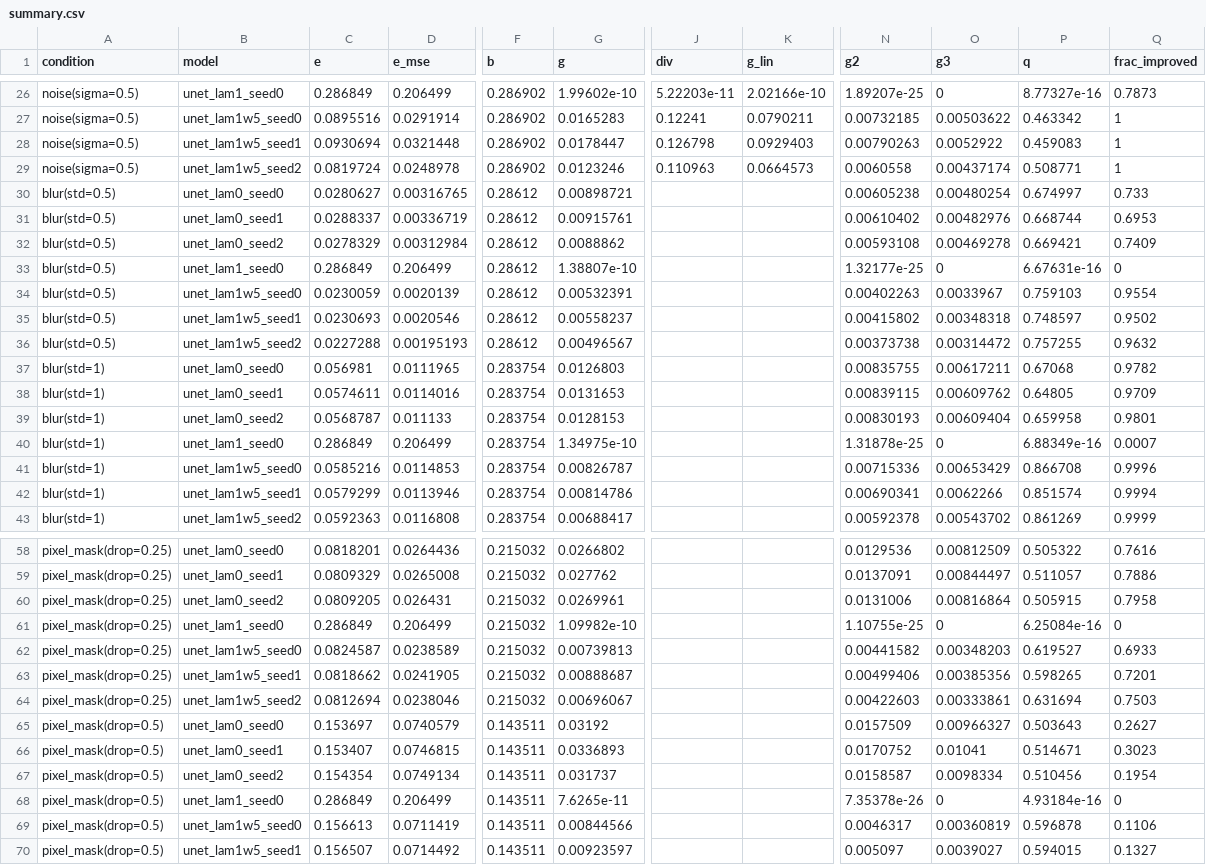
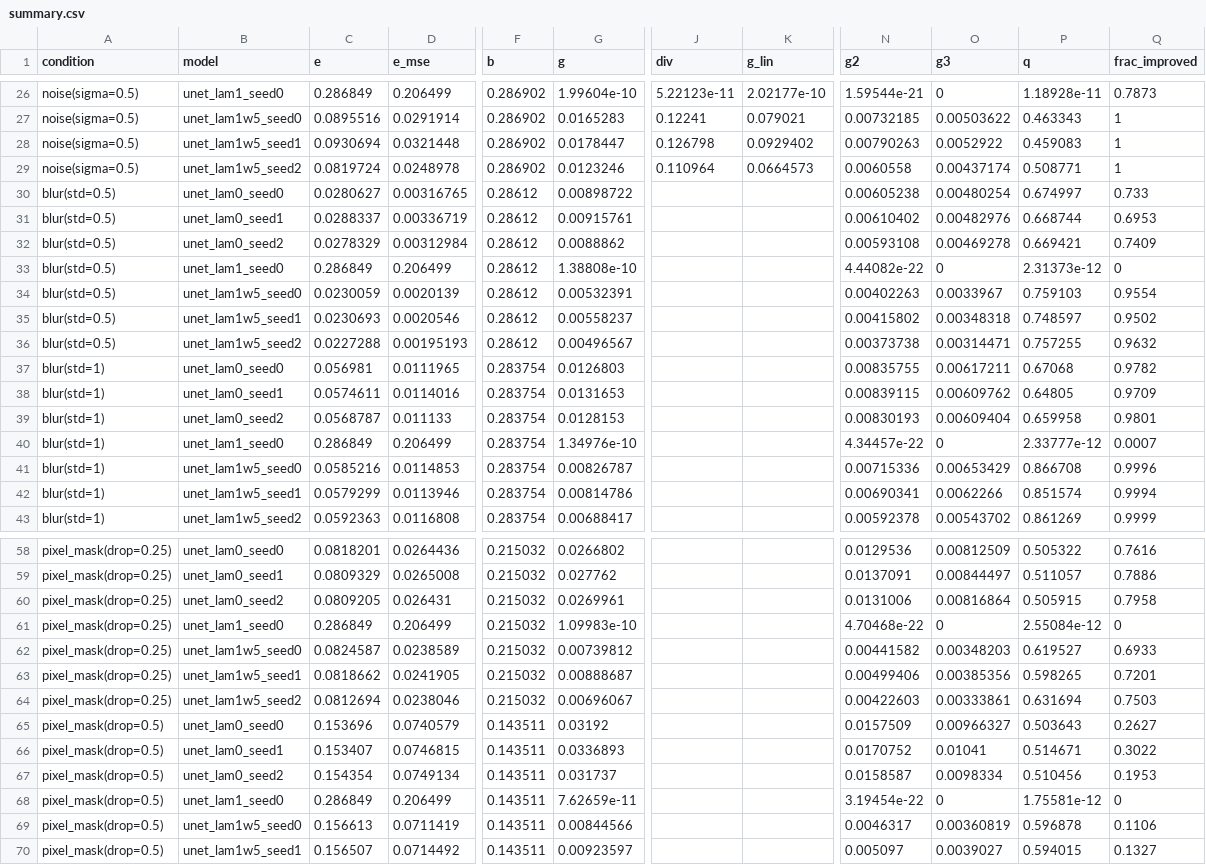
Before and after one commit to milmanb/fixed-point-reliability, a CSV file: results/models_skip/summary.csv, drawn as a sheet; only a part is shown, gaps mark what is left out; the diff covers the shown part only; the diff names each change by its address in the sheet, - before the commit and + after, or states it on an @@ line.

```diff
--- a/results/models_skip/summary.csv
+++ b/results/models_skip/summary.csv
-G26 (g): 1.99602e-10
+G26 (g): 1.99604e-10
-J26 (div): 5.22203e-11
+J26 (div): 5.22123e-11
-K26 (g_lin): 2.02166e-10
+K26 (g_lin): 2.02177e-10
-N26 (g2): 1.89207e-25
+N26 (g2): 1.59544e-21
-P26 (q): 8.77327e-16
+P26 (q): 1.18928e-11
-K27 (g_lin): 0.0790211
+K27 (g_lin): 0.079021
-P27 (q): 0.463342
+P27 (q): 0.463343
-K28 (g_lin): 0.0929403
+K28 (g_lin): 0.0929402
-J29 (div): 0.110963
+J29 (div): 0.110964
-G30 (g): 0.00898721
+G30 (g): 0.00898722
-G33 (g): 1.38807e-10
+G33 (g): 1.38808e-10
-N33 (g2): 1.32177e-25
+N33 (g2): 4.44082e-22
-P33 (q): 6.67631e-16
+P33 (q): 2.31373e-12
-O36 (g3): 0.00314472
+O36 (g3): 0.00314471
-G40 (g): 1.34975e-10
+G40 (g): 1.34976e-10
-N40 (g2): 1.31878e-25
+N40 (g2): 4.34457e-22
-P40 (q): 6.88349e-16
+P40 (q): 2.33777e-12
-G61 (g): 1.09982e-10
+G61 (g): 1.09983e-10
-N61 (g2): 1.10755e-25
+N61 (g2): 4.70468e-22
-P61 (q): 6.25084e-16
+P61 (q): 2.55084e-12
-G62 (g): 0.00739813
+G62 (g): 0.00739812
-C65 (e): 0.153697
+C65 (e): 0.153696
-Q66 (frac_improved): 0.3023
+Q66 (frac_improved): 0.3022
-Q67 (frac_improved): 0.1954
+Q67 (frac_improved): 0.1953
-G68 (g): 7.6265e-11
+G68 (g): 7.62659e-11
-N68 (g2): 7.35378e-26
+N68 (g2): 3.19454e-22
-P68 (q): 4.93184e-16
+P68 (q): 1.75581e-12
```
Also changed, not shown: 50 edited cells elsewhere in this file, results/calibration/calibration.csv, results/conformal/coverage.csv, 12 other files.
